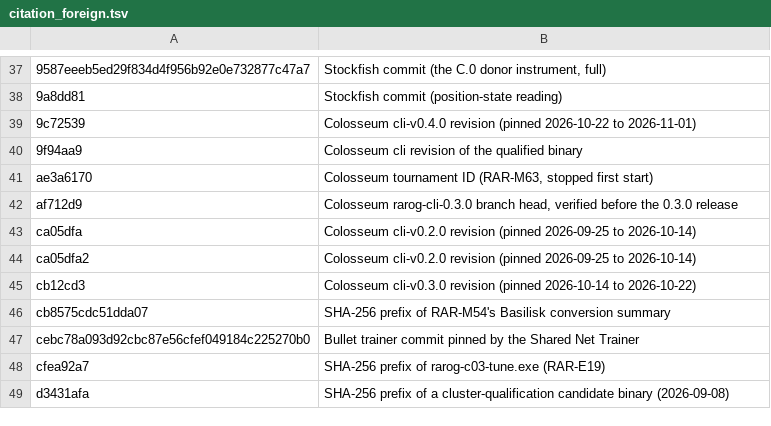
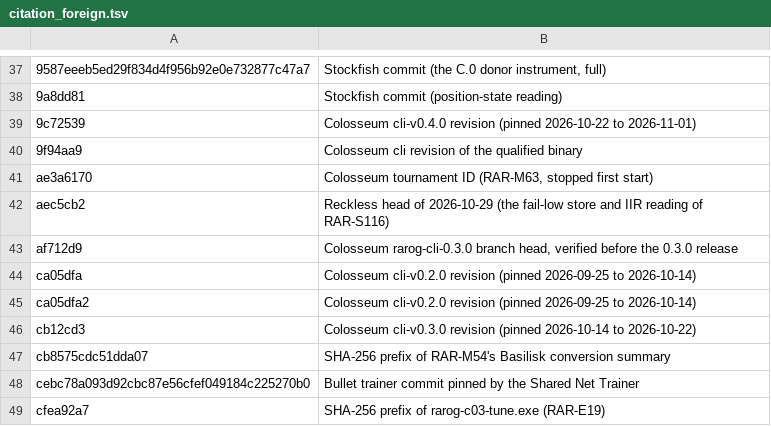
Before and after one commit to maelic13/rarog, a TSV file: tools/diag/citation_foreign.tsv, drawn as a sheet; only a part is shown, gaps mark what is left out; the shorter side is filled out with more unchanged rows; the diff names each change by its address in the sheet, - before the commit and + after, or states it on an @@ line.

Commit message:
List the Reckless commit RAR-S116 cites

```diff
--- a/tools/diag/citation_foreign.tsv
+++ b/tools/diag/citation_foreign.tsv
+row 42: aec5cb2 | Reckless head of 2026-10-29 (the fail-low store and IIR reading of RAR-S116)
```
